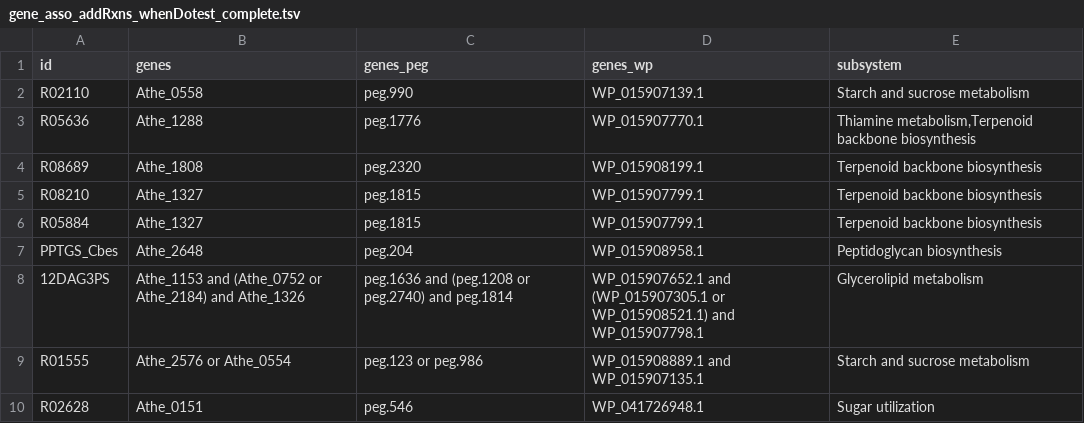
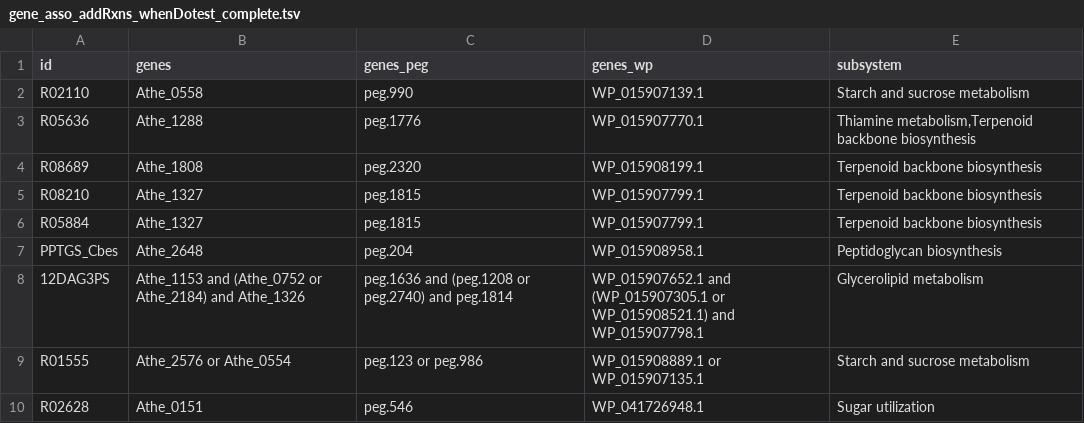
Before and after one commit to zhanglab/GEM-iCbes, a TSV file: New_Cbes_GEM/gene_asso_addRxns_whenDotest_complete.tsv, drawn as a sheet.

```diff
--- a/New_Cbes_GEM/gene_asso_addRxns_whenDotest_complete.tsv
+++ b/New_Cbes_GEM/gene_asso_addRxns_whenDotest_complete.tsv
@@ -8,3 +8,3 @@ PPTGS_Cbes	Athe_2648	peg.204	WP_015908958.1	Peptidoglycan biosynthesis
 12DAG3PS	Athe_1153 and (Athe_0752 or Athe_2184) and Athe_1326	peg.1636 and (peg.1208 or peg.2740) and peg.1814	WP_015907652.1 and (WP_015907305.1 or WP_015908521.1) and WP_015907798.1	Glycerolipid metabolism
-R01555	Athe_2576 or Athe_0554	peg.123 or peg.986	WP_015908889.1 and WP_015907135.1	Starch and sucrose metabolism
+R01555	Athe_2576 or Athe_0554	peg.123 or peg.986	WP_015908889.1 or WP_015907135.1	Starch and sucrose metabolism
 R02628	Athe_0151	peg.546	WP_041726948.1	Sugar utilization
```
Also changed, not shown: New_Cbes_GEM/Cbes_associations.tsv.
